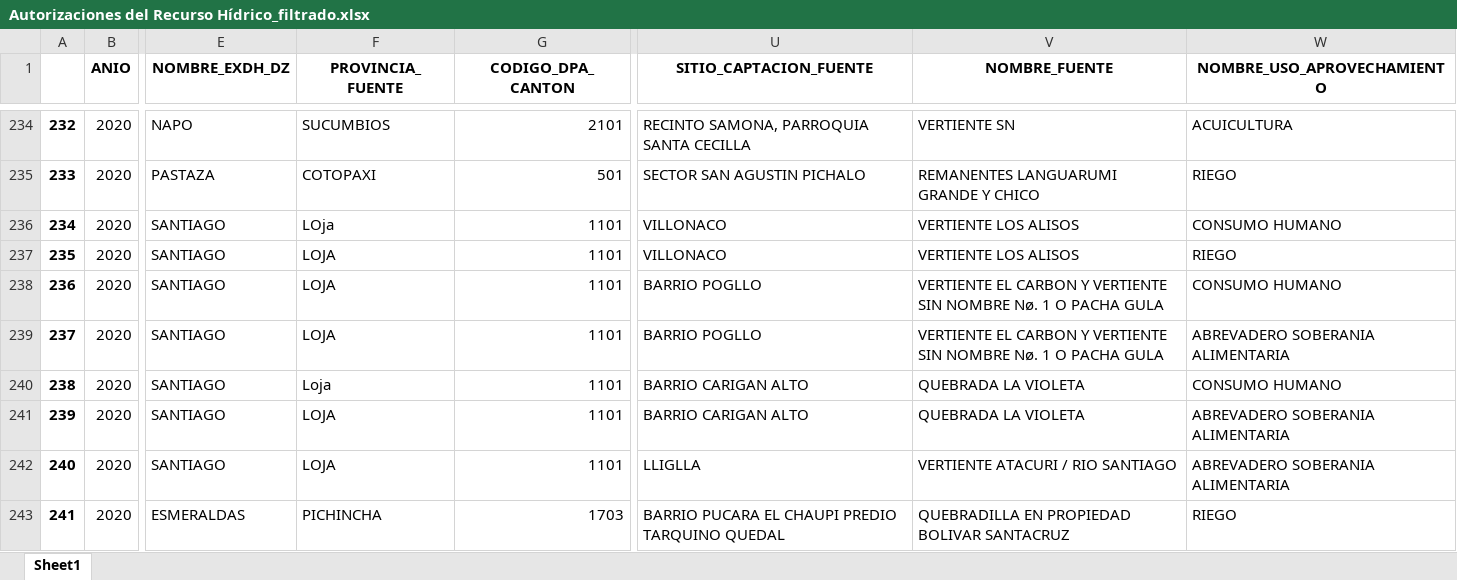
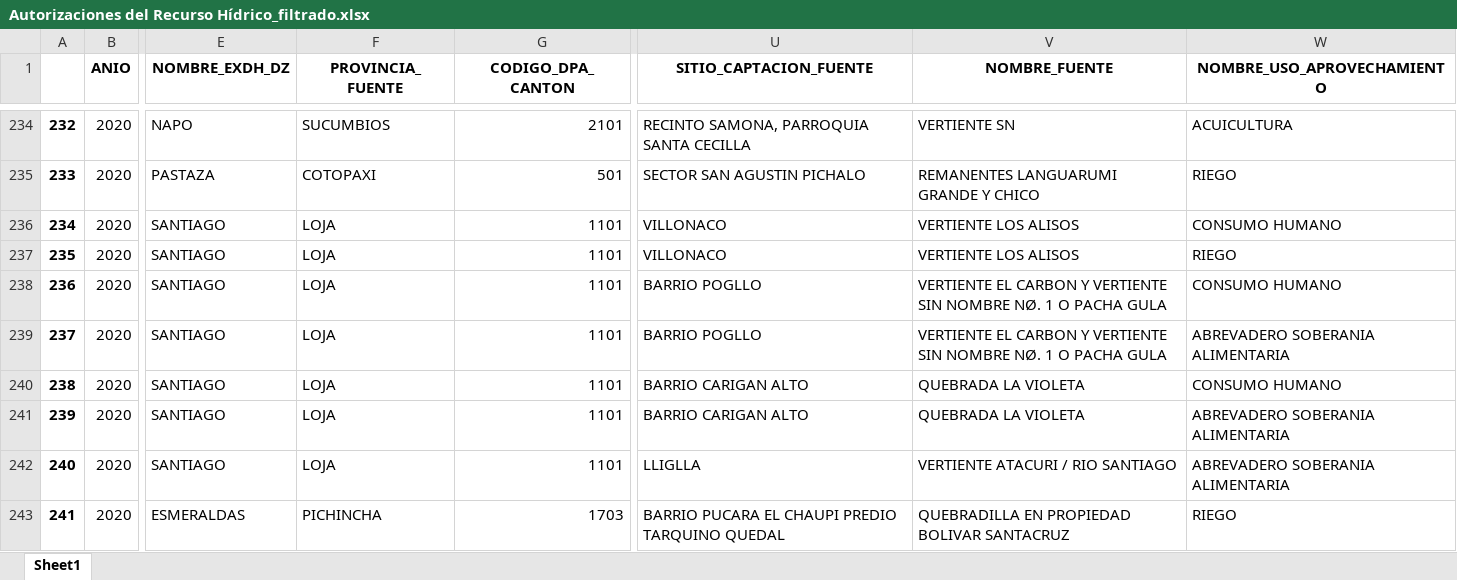
Before and after one commit to KarenParraA/Guia_metodologica, an Excel workbook: Reto1/Autorizaciones del Recurso Hídrico_filtrado.xlsx, sheet Sheet1, drawn as a sheet; only a part is shown, gaps mark what is left out; values as stored, in another font and other column widths than the file's, no borders; the diff covers the shown part only; the diff names each change by its address in the sheet, - before the commit and + after, or states it on an @@ line.

```diff
--- a/Reto1/Autorizaciones del Recurso Hídrico_filtrado.xlsx (sheet Sheet1)
+++ b/Reto1/Autorizaciones del Recurso Hídrico_filtrado.xlsx (sheet Sheet1)
-F236 (PROVINCIA_FUENTE): LOja
+F236 (PROVINCIA_FUENTE): LOJA
-V238:V239 (NOMBRE_FUENTE): …SIN NOMBRE Nø. 1 O…
+V238:V239 (NOMBRE_FUENTE): …SIN NOMBRE NØ. 1 O…
-F240 (PROVINCIA_FUENTE): Loja
+F240 (PROVINCIA_FUENTE): LOJA
```
Also changed, not shown: 42 edited cells elsewhere in this sheet, 1 other file.
